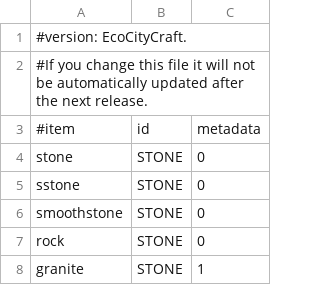
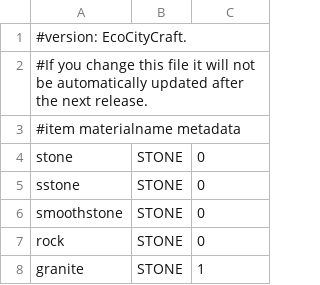
Before and after one commit to OinkyOverlord/items.csv, a CSV file: items1.13.csv, drawn as a sheet; only a part is shown; removed rows and columns are numbered as before the commit, all else as after; the diff names each change by its address in the sheet, - before the commit and + after, or states it on an @@ line.

Commit message:
Update items1.13.csv

```diff
--- a/items1.13.csv
+++ b/items1.13.csv
-row 3: #item | id | metadata
+row 3: #item materialname metadata
```
